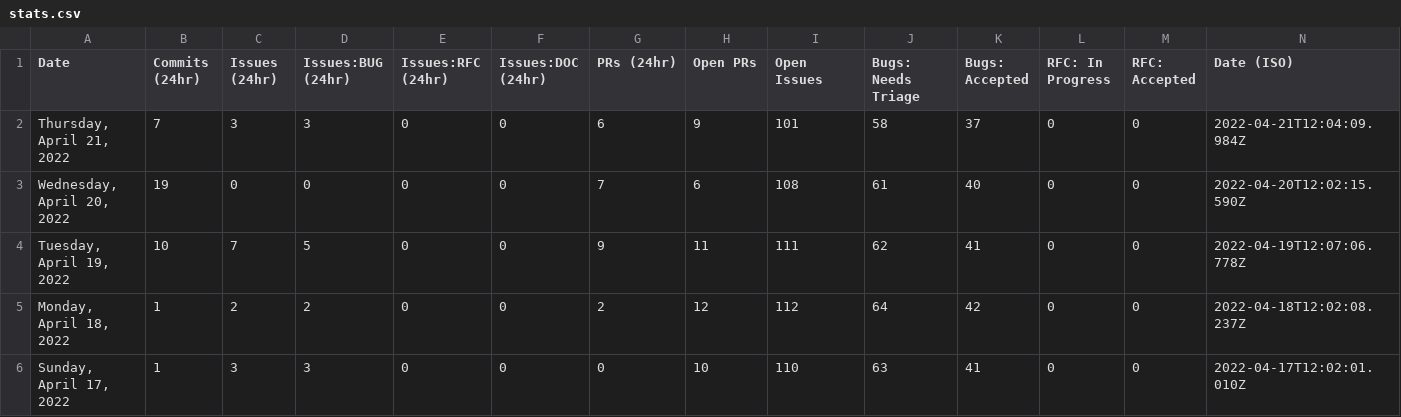
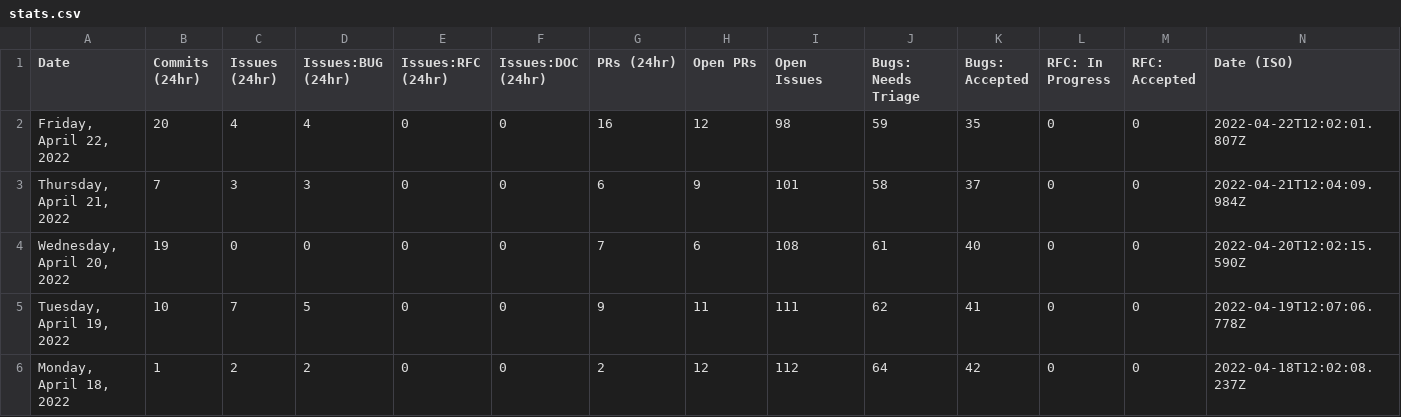
Before and after one commit to Goldfarbof/astro, a CSV file: scripts/stats/stats.csv, drawn as a sheet; only a part is shown; the shorter side is filled out with more unchanged rows.

```diff
--- a/scripts/stats/stats.csv
+++ b/scripts/stats/stats.csv
@@ -1,2 +1,3 @@
 Date,Commits (24hr),Issues (24hr),Issues:BUG (24hr),Issues:RFC (24hr),Issues:DOC (24hr),PRs (24hr),Open PRs,Open Issues,Bugs: Needs Triage,Bugs: Accepted,RFC: In Progress,RFC: Accepted,Date (ISO)
+"Friday, April 22, 2022",20,4,4,0,0,16,12,98,59,35,0,0,"2022-04-22T12:02:01.807Z"
 "Thursday, April 21, 2022",7,3,3,0,0,6,9,101,58,37,0,0,"2022-04-21T12:04:09.984Z"
```
